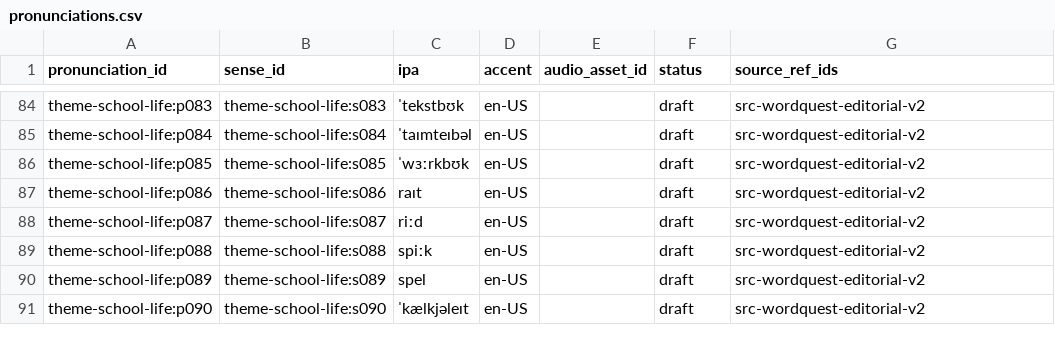
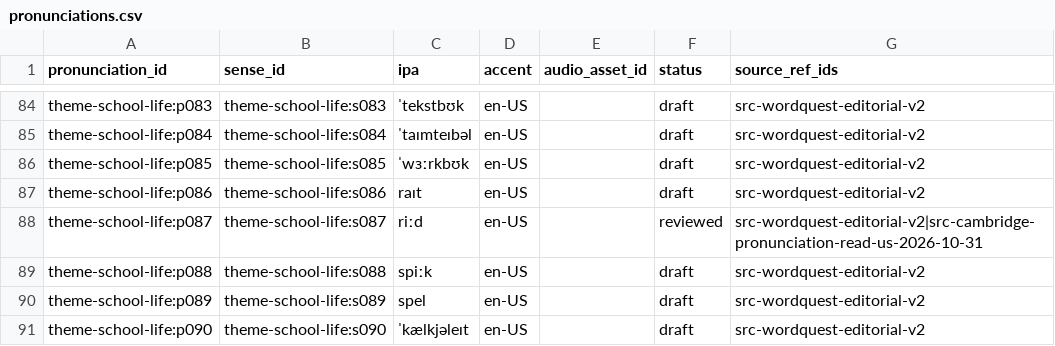
Before and after one commit to kangshuaibing329/infamous-specter, a CSV file: content-packs/theme-school-life/0.2.0/pronunciations.csv, drawn as a sheet; only a part is shown, gaps mark what is left out.

Commit message:
content(review): sync US spelling and pronunciation sources in pronunciations.csv

```diff
--- a/content-packs/theme-school-life/0.2.0/pronunciations.csv
+++ b/content-packs/theme-school-life/0.2.0/pronunciations.csv
@@ -87,3 +87,3 @@ theme-school-life:p085,theme-school-life:s085,ˈwɜːrkbʊk,en-US,,draft,src-wor
 theme-school-life:p086,theme-school-life:s086,raɪt,en-US,,draft,src-wordquest-editorial-v2
-theme-school-life:p087,theme-school-life:s087,riːd,en-US,,draft,src-wordquest-editorial-v2
+theme-school-life:p087,theme-school-life:s087,riːd,en-US,,reviewed,src-wordquest-editorial-v2|src-cambridge-pronunciation-read-us-2026-10-31
 theme-school-life:p088,theme-school-life:s088,spiːk,en-US,,draft,src-wordquest-editorial-v2
```
